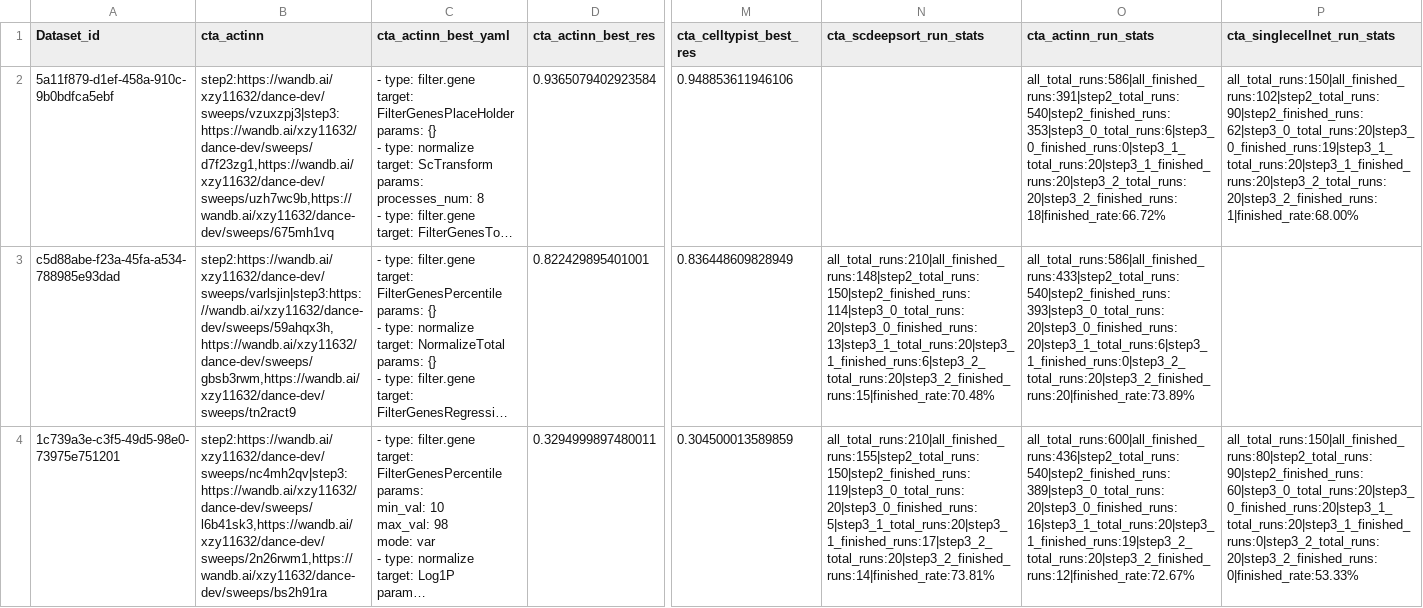
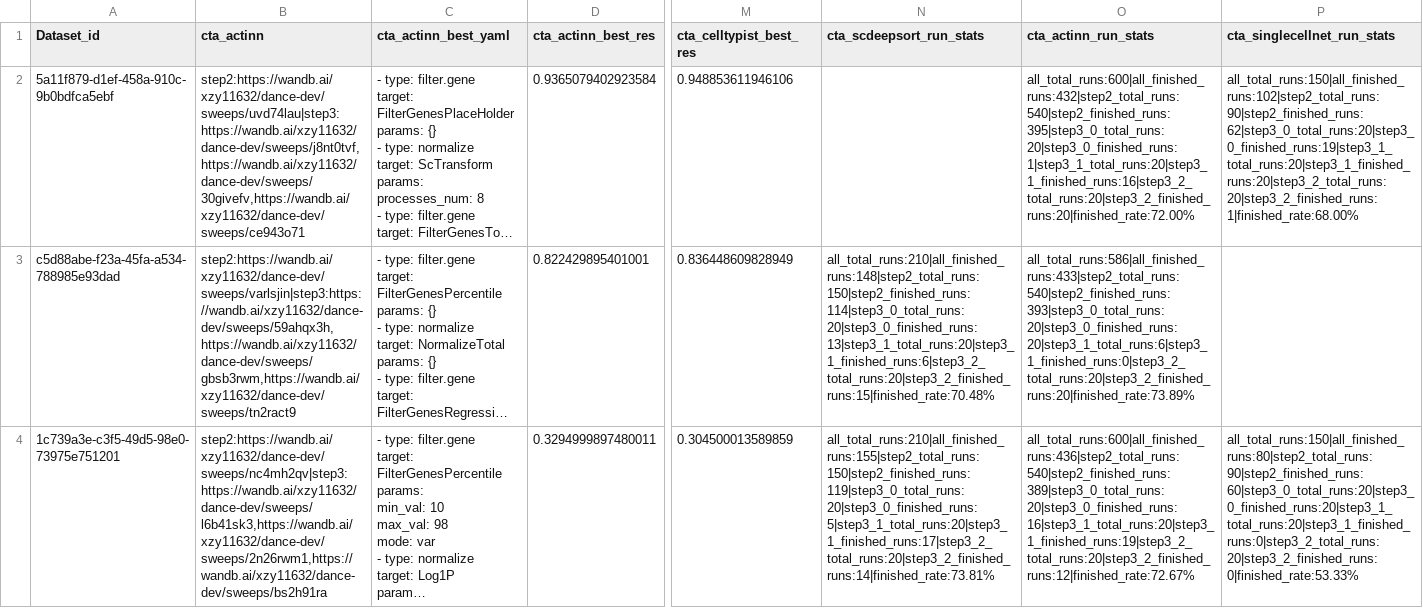
Before and after one commit to OmicsML/dance, a CSV file: examples/atlas/sweep_results/Heart_ans.csv, drawn as a sheet; only a part is shown, gaps mark what is left out; long unchanged cells end in …; the diff covers the shown part only; the diff names each change by its address in the sheet, - before the commit and + after, or states it on an @@ line.

Commit message:
update ans

```diff
--- a/examples/atlas/sweep_results/Heart_ans.csv
+++ b/examples/atlas/sweep_results/Heart_ans.csv
-B2 (cta_actinn): step2:https://wandb.ai/xzy11632/dance-dev/sweeps/vzuxzpj3|step3:https://wandb.ai/xzy11632/dance-dev/sweeps/d7f23zg1,https://wandb.ai/xzy11632/dance-dev/sweeps/uzh7wc9b,https://wandb.ai/xzy11632/dance-dev/sweeps/675mh1vq
+B2 (cta_actinn): step2:https://wandb.ai/xzy11632/dance-dev/sweeps/uvd74lau|step3:https://wandb.ai/xzy11632/dance-dev/sweeps/j8nt0tvf,https://wandb.ai/xzy11632/dance-dev/sweeps/30givefv,https://wandb.ai/xzy11632/dance-dev/sweeps/ce943o71
-O2 (cta_actinn_run_stats): all_total_runs:586|all_finished_runs:391|step2_total_runs:540|step2_finished_runs:353|step3_0_total_runs:6|step3_0_finished_runs:0|step3_1_total_runs:20|step3_1_finished_runs:20|step3_2_total_runs:20|step3_2_finished_runs:18|finished_rate:66.72%
+O2 (cta_actinn_run_stats): all_total_runs:600|all_finished_runs:432|step2_total_runs:540|step2_finished_runs:395|step3_0_total_runs:20|step3_0_finished_runs:1|step3_1_total_runs:20|step3_1_finished_runs:16|step3_2_total_runs:20|step3_2_finished_runs:20|finished_rate:72.00%
```
Also changed, not shown: 1 edited cell elsewhere in this file.
